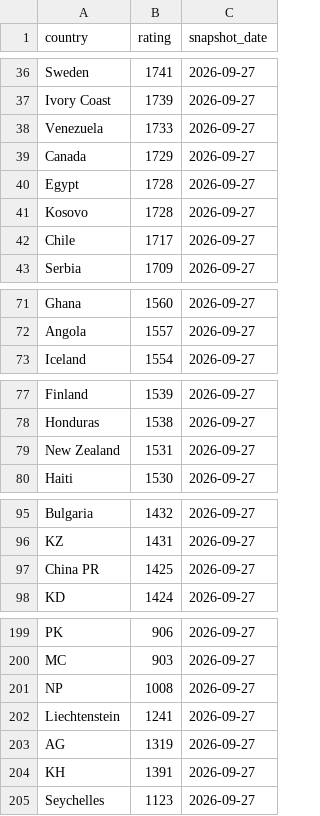
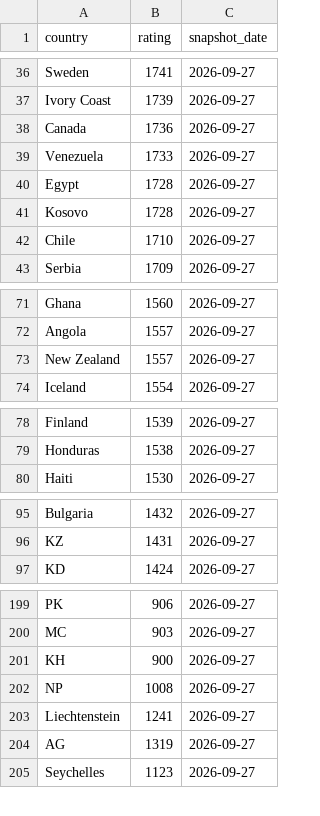
Before and after one commit to OfekDr1/FIFA-Analyst, a CSV file: scripts/elo_ratings.csv, drawn as a sheet; only a part is shown, gaps mark what is left out; the diff covers the shown part only.

```diff
--- a/scripts/elo_ratings.csv
+++ b/scripts/elo_ratings.csv
@@ -37,7 +37,7 @@ Sweden,1741,2026-09-27
 Ivory Coast,1739,2026-09-27
+Canada,1736,2026-09-27
 Venezuela,1733,2026-09-27
-Canada,1729,2026-09-27
 Egypt,1728,2026-09-27
 Kosovo,1728,2026-09-27
-Chile,1717,2026-09-27
+Chile,1710,2026-09-27
 Serbia,1709,2026-09-27
@@ -72,2 +72,3 @@ Ghana,1560,2026-09-27
 Angola,1557,2026-09-27
+New Zealand,1557,2026-09-27
 Iceland,1554,2026-09-27
@@ -78,3 +79,2 @@ Finland,1539,2026-09-27
 Honduras,1538,2026-09-27
-New Zealand,1531,2026-09-27
 Haiti,1530,2026-09-27
@@ -96,3 +96,2 @@ Bulgaria,1432,2026-09-27
 KZ,1431,2026-09-27
-China PR,1425,2026-09-27
 KD,1424,2026-09-27
@@ -200,2 +200,3 @@ PK,906,2026-09-27
 MC,903,2026-09-27
+KH,900,2026-09-27
 NP,1008,2026-09-27
@@ -203,3 +204,2 @@ Liechtenstein,1241,2026-09-27
 AG,1319,2026-09-27
-KH,1391,2026-09-27
 Seychelles,1123,2026-09-27
```
Also changed, not shown: 8 added rows, 7 removed rows, 1 moved row and 4 edited cells elsewhere in this file, 2 other files.
